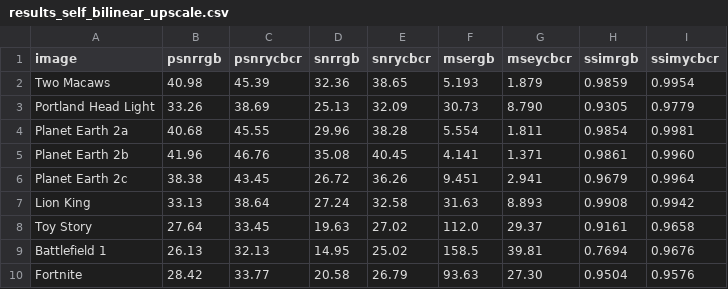
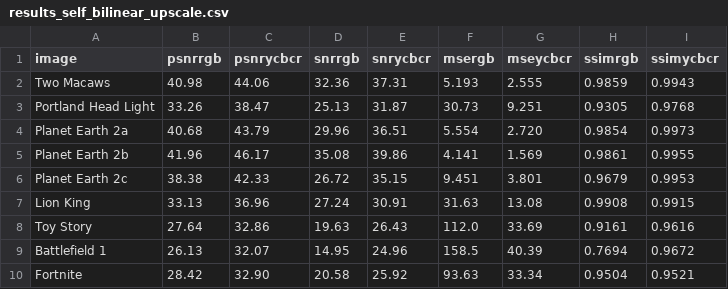
Before and after one commit to thoste/matlab-scaler, a CSV file: results/results_self_bilinear_upscale.csv, drawn as a sheet.

```diff
--- a/results/results_self_bilinear_upscale.csv
+++ b/results/results_self_bilinear_upscale.csv
@@ -1,10 +1,10 @@
 image,psnrrgb,psnrycbcr,snrrgb,snrycbcr,msergb,mseycbcr,ssimrgb,ssimycbcr
-Two Macaws,40.98,45.39,32.36,38.65,5.193,1.879,0.9859,0.9954
-Portland Head Light,33.26,38.69,25.13,32.09,30.73,8.790,0.9305,0.9779
-Planet Earth 2a,40.68,45.55,29.96,38.28,5.554,1.811,0.9854,0.9981
-Planet Earth 2b,41.96,46.76,35.08,40.45,4.141,1.371,0.9861,0.9960
-Planet Earth 2c,38.38,43.45,26.72,36.26,9.451,2.941,0.9679,0.9964
-Lion King,33.13,38.64,27.24,32.58,31.63,8.893,0.9908,0.9942
-Toy Story,27.64,33.45,19.63,27.02,112.0,29.37,0.9161,0.9658
-Battlefield 1,26.13,32.13,14.95,25.02,158.5,39.81,0.7694,0.9676
-Fortnite,28.42,33.77,20.58,26.79,93.63,27.30,0.9504,0.9576
+Two Macaws,40.98,44.06,32.36,37.31,5.193,2.555,0.9859,0.9943
+Portland Head Light,33.26,38.47,25.13,31.87,30.73,9.251,0.9305,0.9768
+Planet Earth 2a,40.68,43.79,29.96,36.51,5.554,2.720,0.9854,0.9973
+Planet Earth 2b,41.96,46.17,35.08,39.86,4.141,1.569,0.9861,0.9955
+Planet Earth 2c,38.38,42.33,26.72,35.15,9.451,3.801,0.9679,0.9953
+Lion King,33.13,36.96,27.24,30.91,31.63,13.08,0.9908,0.9915
+Toy Story,27.64,32.86,19.63,26.43,112.0,33.69,0.9161,0.9616
+Battlefield 1,26.13,32.07,14.95,24.96,158.5,40.39,0.7694,0.9672
+Fortnite,28.42,32.90,20.58,25.92,93.63,33.34,0.9504,0.9521
```
Also changed, not shown: results/results_self_bicubic_downscale.csv, results/results_self_bicubic_upscale.csv, 7 other files.
